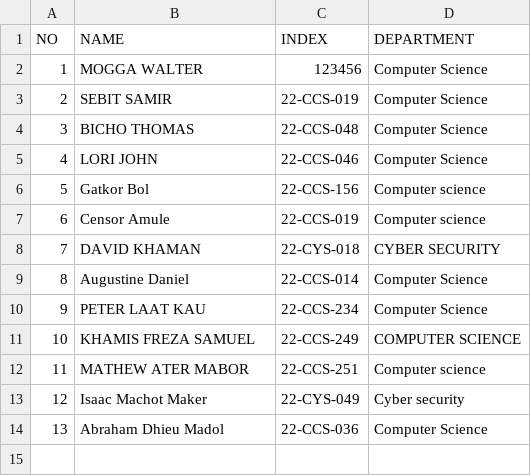
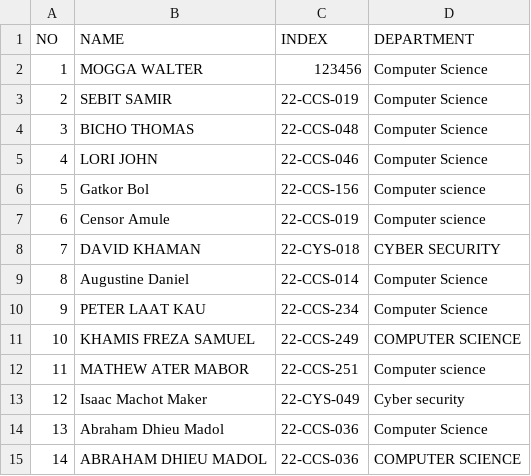
Before and after one commit to abrahamdhieumadol75-code/OSP_Regular_2026, a CSV file: students.csv, drawn as a sheet.

Commit message:
Update students.csv

```diff
--- a/students.csv
+++ b/students.csv
@@ -14 +14,2 @@ NO,NAME,INDEX,DEPARTMENT
 13,Abraham Dhieu Madol,22-CCS-036, Computer Science
+14,ABRAHAM DHIEU MADOL,22-CCS-036,COMPUTER SCIENCE
```
